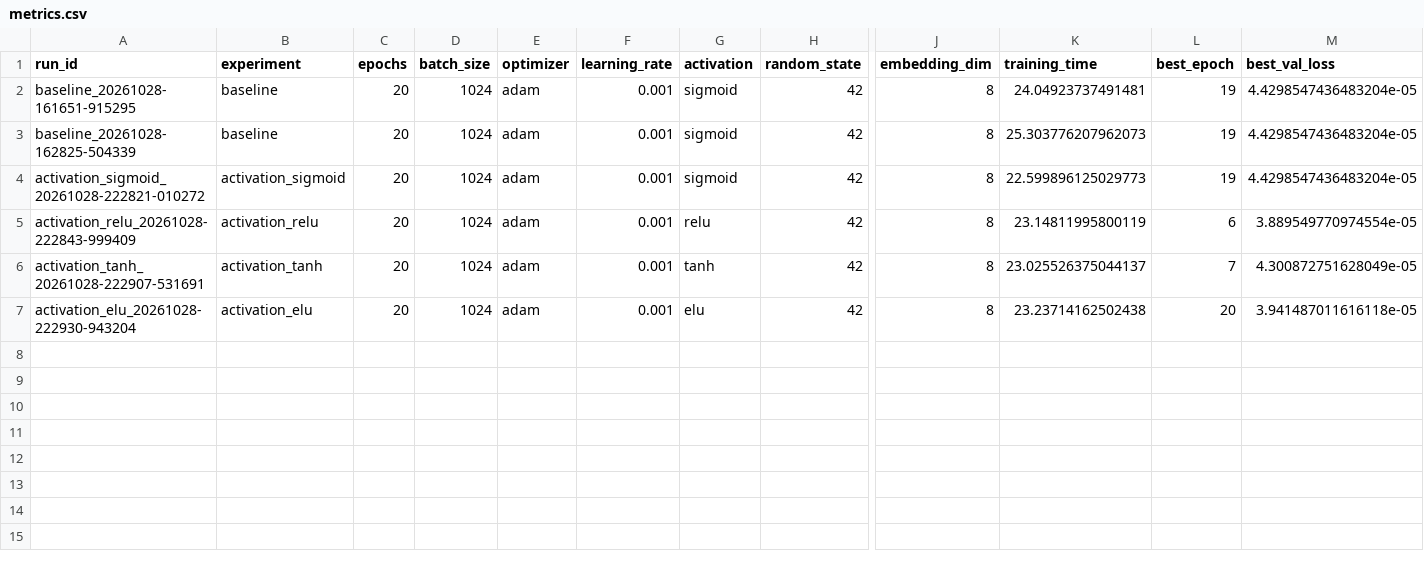
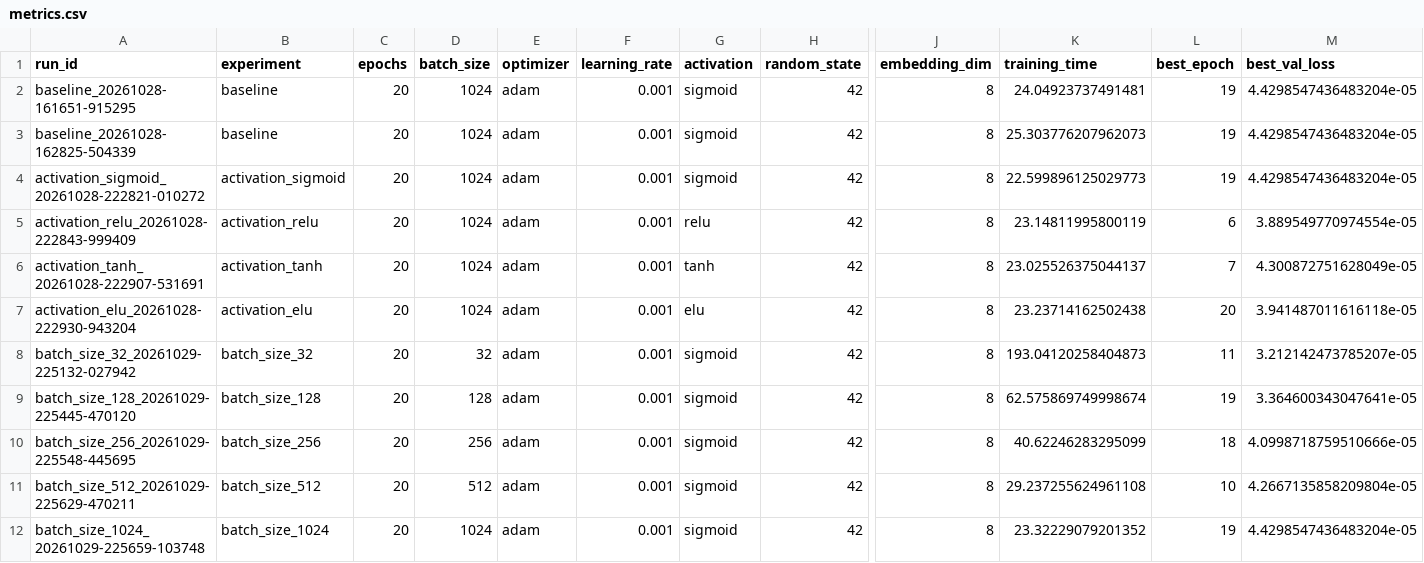
Before and after one commit to jfalcone113/bzan554-project2, a CSV file: results/metrics.csv, drawn as a sheet; only a part is shown, gaps mark what is left out; rows hold the shown columns only; the diff names each change by its address in the sheet, - before the commit and + after, or states it on an @@ line.

Commit message:
Completed experiments files

```diff
--- a/results/metrics.csv
+++ b/results/metrics.csv
+row 8: batch_size_32_20261029-225132-027942 | batch_size_32 | 20 | 32 | adam | 0.001 | sigmoid | 42 | 8 | 193.04120258404873 | 11 | 3.212142473785207e-05
+row 9: batch_size_128_20261029-225445-470120 | batch_size_128 | 20 | 128 | adam | 0.001 | sigmoid | 42 | 8 | 62.575869749998674 | 19 | 3.364600343047641e-05
+row 10: batch_size_256_20261029-225548-445695 | batch_size_256 | 20 | 256 | adam | 0.001 | sigmoid | 42 | 8 | 40.62246283295099 | 18 | 4.0998718759510666e-05
+row 11: batch_size_512_20261029-225629-470211 | batch_size_512 | 20 | 512 | adam | 0.001 | sigmoid | 42 | 8 | 29.237255624961108 | 10 | 4.2667135858209804e-05
+row 12: batch_size_1024_20261029-225659-103748 | batch_size_1024 | 20 | 1024 | adam | 0.001 | sigmoid | 42 | 8 | 23.32229079201352 | 19 | 4.4298547436483204e-05
```
Also changed, not shown: 15 other files.
